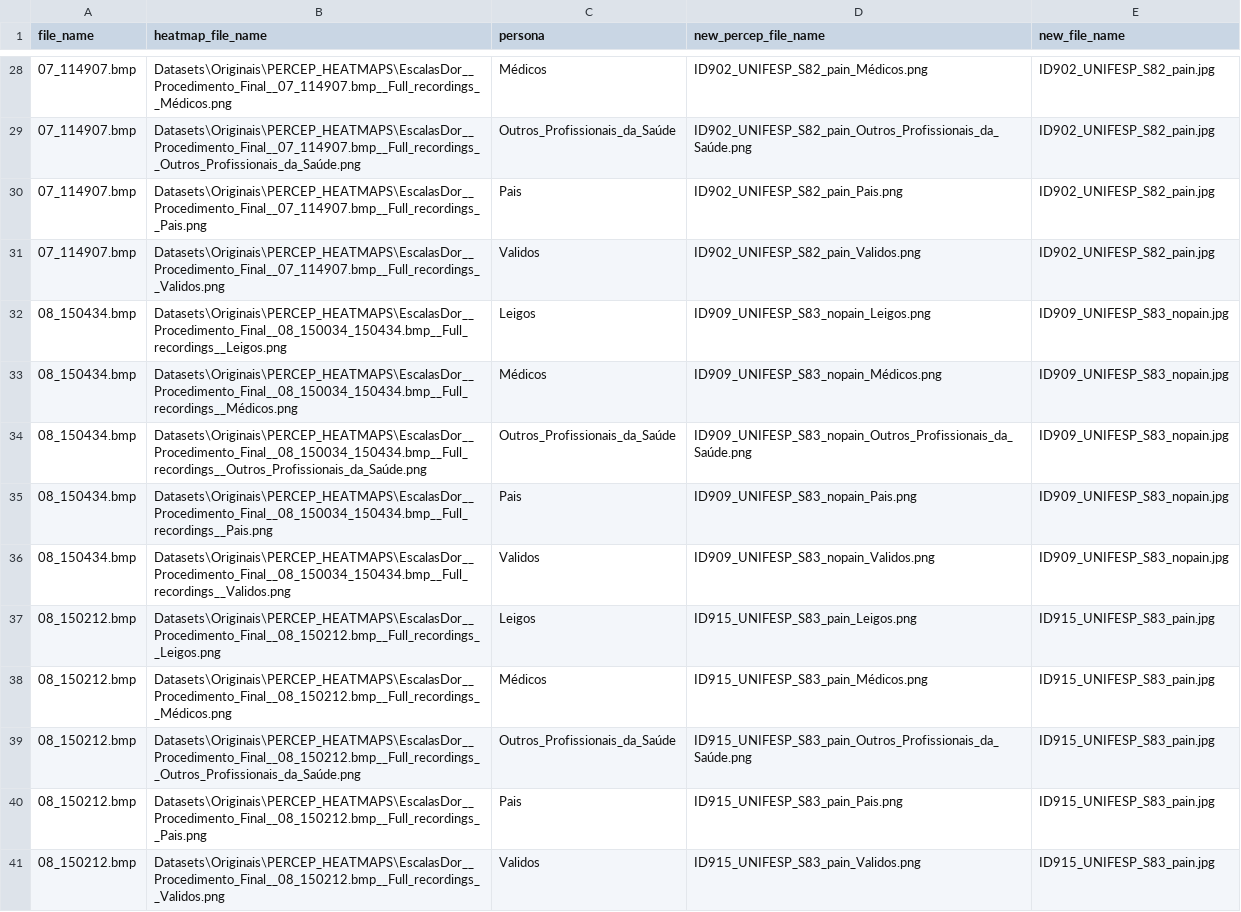
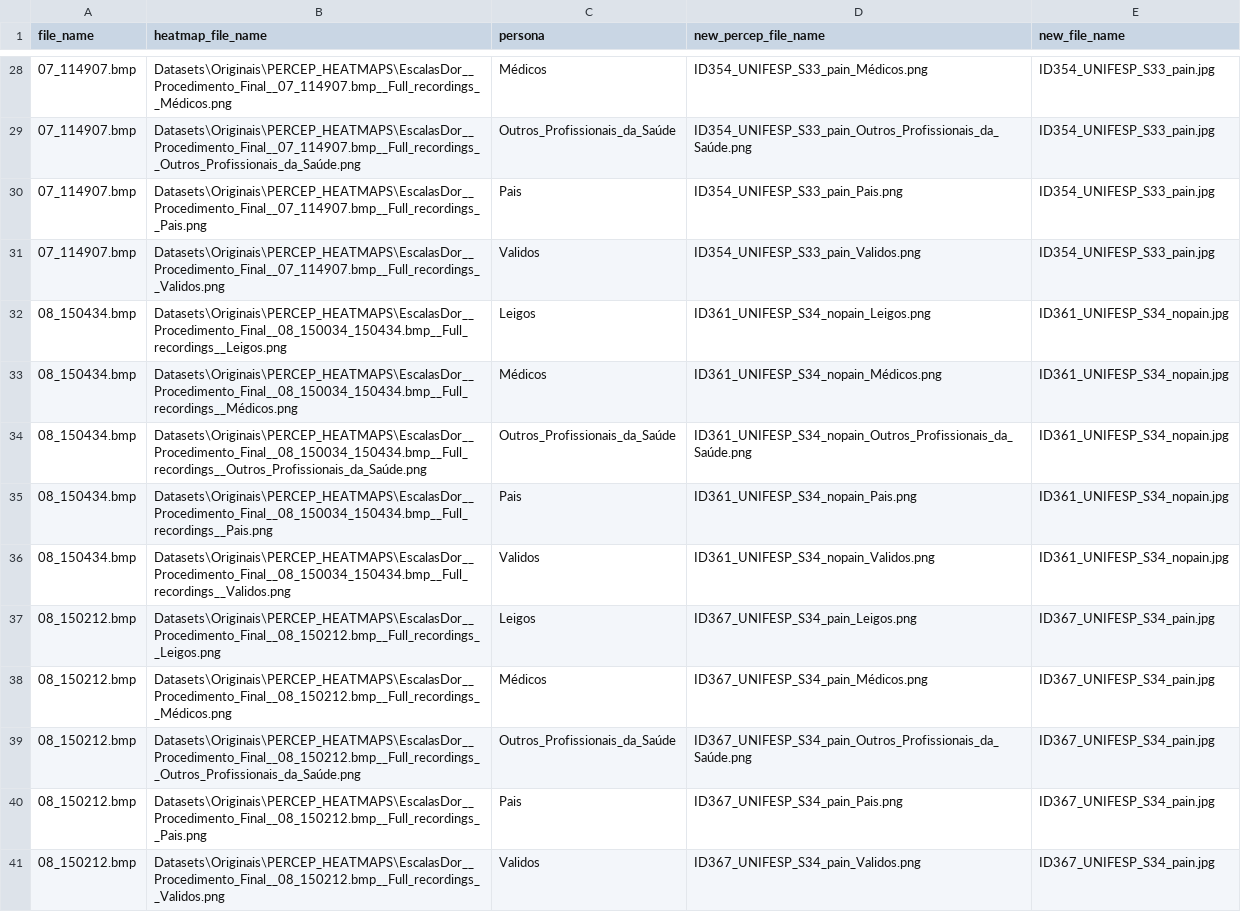
Before and after one commit to darkrubiks/AI-Assessment-of-Pain-in-Newborns, a CSV file: UNIFESP_percep_heatmaps.csv, drawn as a sheet; only a part is shown, gaps mark what is left out; the diff covers the shown part only; the diff names each change by its address in the sheet, - before the commit and + after, or states it on an @@ line.

```diff
--- a/UNIFESP_percep_heatmaps.csv
+++ b/UNIFESP_percep_heatmaps.csv
-D28 (new_percep_file_name): ID902_UNIFESP_S82_pain_Médicos.png
+D28 (new_percep_file_name): ID354_UNIFESP_S33_pain_Médicos.png
-E28:E31 (new_file_name): ID902_UNIFESP_S82_pain.jpg
+E28:E31 (new_file_name): ID354_UNIFESP_S33_pain.jpg
-D29 (new_percep_file_name): ID902_UNIFESP_S82_pain_Outros_Profissionais_da_Saúde.png
+D29 (new_percep_file_name): ID354_UNIFESP_S33_pain_Outros_Profissionais_da_Saúde.png
-D30 (new_percep_file_name): ID902_UNIFESP_S82_pain_Pais.png
+D30 (new_percep_file_name): ID354_UNIFESP_S33_pain_Pais.png
-D31 (new_percep_file_name): ID902_UNIFESP_S82_pain_Validos.png
+D31 (new_percep_file_name): ID354_UNIFESP_S33_pain_Validos.png
-D32 (new_percep_file_name): ID909_UNIFESP_S83_nopain_Leigos.png
+D32 (new_percep_file_name): ID361_UNIFESP_S34_nopain_Leigos.png
-E32:E36 (new_file_name): ID909_UNIFESP_S83_nopain.jpg
+E32:E36 (new_file_name): ID361_UNIFESP_S34_nopain.jpg
-D33 (new_percep_file_name): ID909_UNIFESP_S83_nopain_Médicos.png
+D33 (new_percep_file_name): ID361_UNIFESP_S34_nopain_Médicos.png
-D34 (new_percep_file_name): ID909_UNIFESP_S83_nopain_Outros_Profissionais_da_Saúde.png
+D34 (new_percep_file_name): ID361_UNIFESP_S34_nopain_Outros_Profissionais_da_Saúde.png
-D35 (new_percep_file_name): ID909_UNIFESP_S83_nopain_Pais.png
+D35 (new_percep_file_name): ID361_UNIFESP_S34_nopain_Pais.png
-D36 (new_percep_file_name): ID909_UNIFESP_S83_nopain_Validos.png
+D36 (new_percep_file_name): ID361_UNIFESP_S34_nopain_Validos.png
-D37 (new_percep_file_name): ID915_UNIFESP_S83_pain_Leigos.png
+D37 (new_percep_file_name): ID367_UNIFESP_S34_pain_Leigos.png
-E37:E41 (new_file_name): ID915_UNIFESP_S83_pain.jpg
+E37:E41 (new_file_name): ID367_UNIFESP_S34_pain.jpg
-D38 (new_percep_file_name): ID915_UNIFESP_S83_pain_Médicos.png
+D38 (new_percep_file_name): ID367_UNIFESP_S34_pain_Médicos.png
-D39 (new_percep_file_name): ID915_UNIFESP_S83_pain_Outros_Profissionais_da_Saúde.png
+D39 (new_percep_file_name): ID367_UNIFESP_S34_pain_Outros_Profissionais_da_Saúde.png
-D40 (new_percep_file_name): ID915_UNIFESP_S83_pain_Pais.png
+D40 (new_percep_file_name): ID367_UNIFESP_S34_pain_Pais.png
-D41 (new_percep_file_name): ID915_UNIFESP_S83_pain_Validos.png
+D41 (new_percep_file_name): ID367_UNIFESP_S34_pain_Validos.png
```
Also changed, not shown: 172 edited cells elsewhere in this file, 6 other files.
